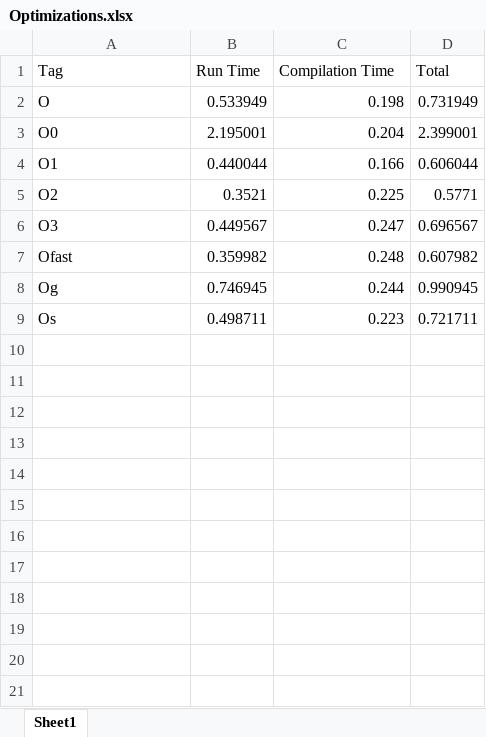
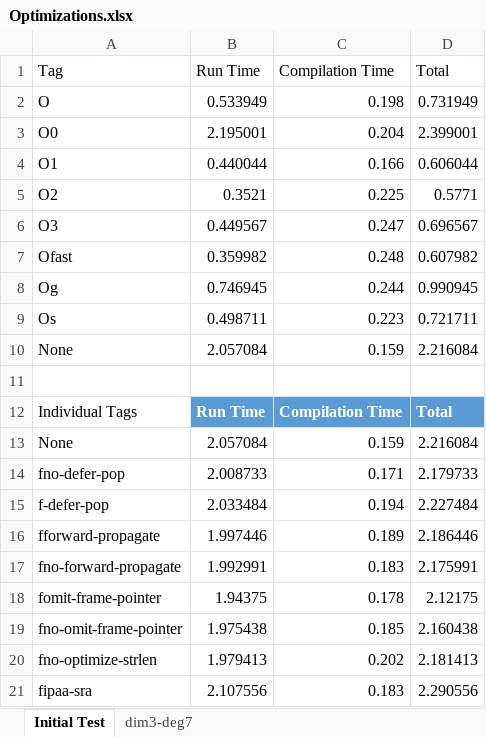
Before and after one commit to rbose365/Compiler-Research, an Excel workbook: Optimizations.xlsx, sheet Initial Test, drawn as a sheet; values as stored, in another font and other column widths than the file's, no borders; charts and pictures and table styles not drawn; the diff names each change by its address in the sheet, - before the commit and + after, or states it on an @@ line.

Commit message:
Add values for dim3-deg7 tests

```diff
--- a/Optimizations.xlsx (sheet Initial Test)
+++ b/Optimizations.xlsx (sheet Initial Test)
-sheet tab: Sheet1
+sheet tab: Initial Test
+sheet tab: dim3-deg7
+row 10: None | 2.057084 | 0.159 | 2.216084
+row 11: (empty)
+row 12: Individual Tags | Run Time | Compilation Time | Total
+row 13: None | 2.057084 | 0.159 | 2.216084
+row 14: fno-defer-pop | 2.008733 | 0.171 | 2.179733
+row 15: f-defer-pop | 2.033484 | 0.194 | 2.227484
+row 16: fforward-propagate | 1.997446 | 0.189 | 2.186446
+row 17: fno-forward-propagate | 1.992991 | 0.183 | 2.175991
+row 18: fomit-frame-pointer | 1.94375 | 0.178 | 2.12175
+row 19: fno-omit-frame-pointer | 1.975438 | 0.185 | 2.160438
+row 20: fno-optimize-strlen | 1.979413 | 0.202 | 2.181413
+row 21: fipaa-sra | 2.107556 | 0.183 | 2.290556
```
Also changed, not shown: charts or pictures.
